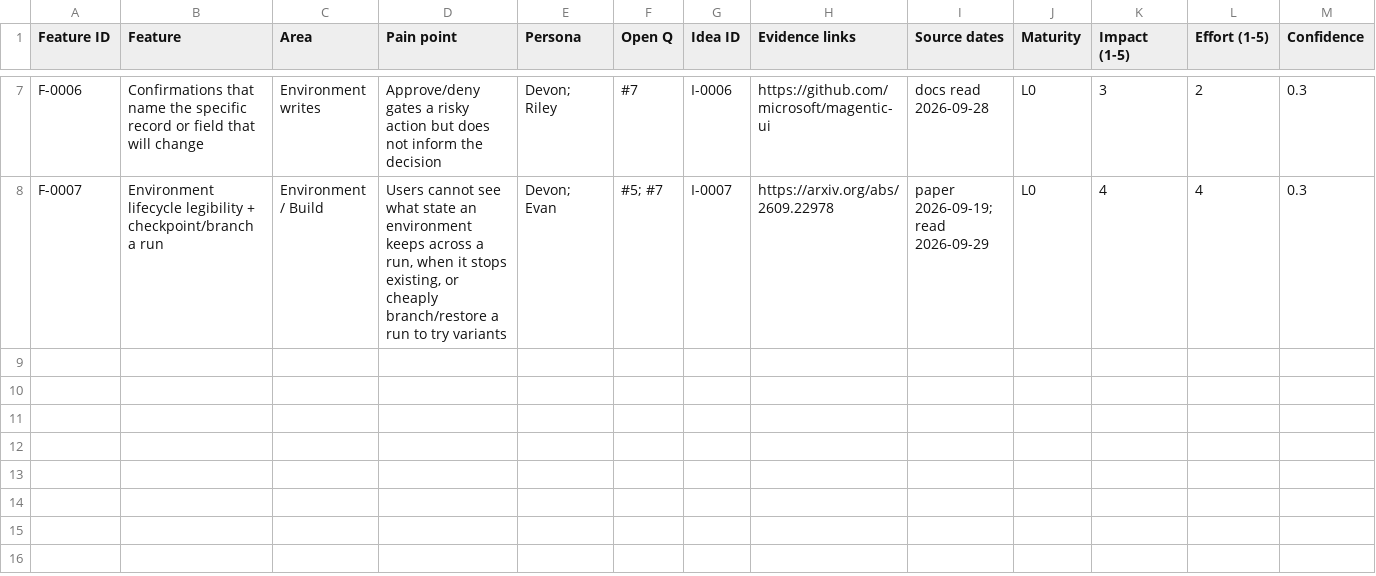
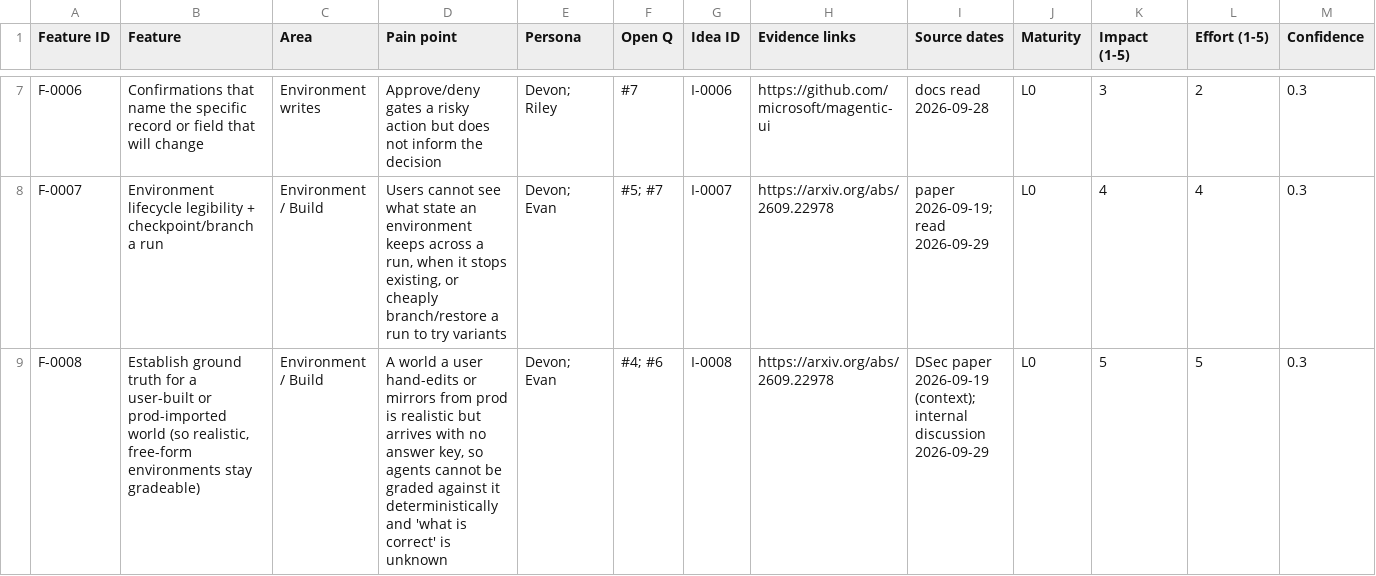
Before and after one commit to javiervio/layerlens-agentic-research, a CSV file: features/matrix.csv, drawn as a sheet; only a part is shown, gaps mark what is left out; rows hold the shown columns only; the diff names each change by its address in the sheet, - before the commit and + after, or states it on an @@ line.

```diff
--- a/features/matrix.csv
+++ b/features/matrix.csv
+row 9: F-0008 | Establish ground truth for a user-built or prod-imported world (so realistic, free-form environments stay gradeable) | Environment / Build | A world a user hand-edits or mirrors from prod is realistic but arrives with no answer key, so agents cannot be graded against it deterministically and 'what is correct' is unknown | Devon; Evan | #4; #6 | I-0008 | https://arxiv.org/abs/2609.22978 | DSec paper 2026-09-19 (context); internal discussion 2026-09-29 | L0 | 5 | 5 | 0.3
```
Also changed, not shown: 1 other file.
